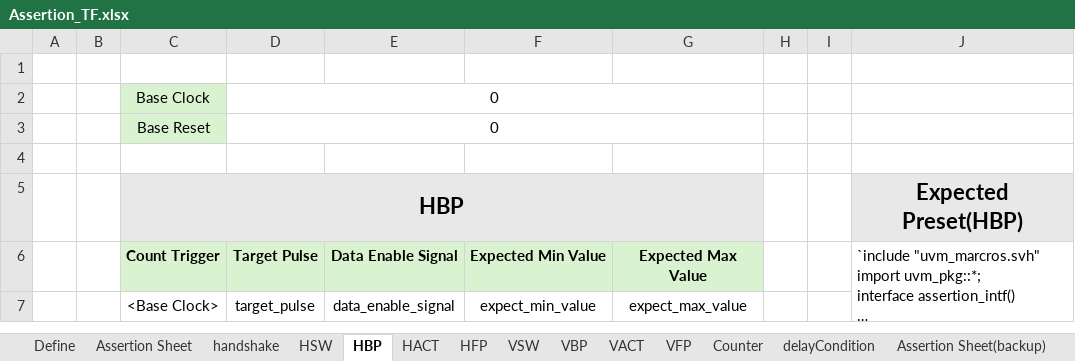
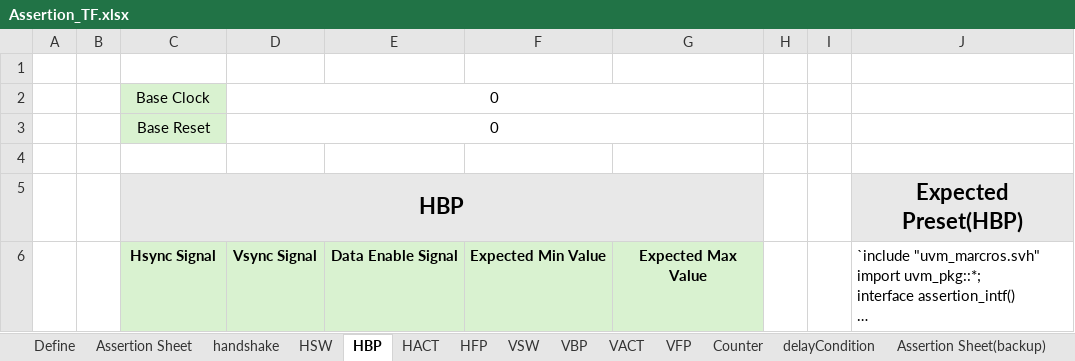
Before and after one commit to Junsik-Choi/Assertion-Checker-Generator, an Excel workbook: Data/Assertion_TF.xlsx, sheet HBP, drawn as a sheet; long unchanged cells end in …; values as stored, in another font and other column widths than the file's, no borders; the diff names each change by its address in the sheet, - before the commit and + after, or states it on an @@ line.

```diff
--- a/Data/Assertion_TF.xlsx (sheet HBP)
+++ b/Data/Assertion_TF.xlsx (sheet HBP)
-C6: Count Trigger
+C6: Hsync Signal
-D6: Target Pulse
+D6: Vsync Signal
-J6:J7 merged
-row 7:  |  | <Base Clock> | target_pulse | data_enable_signal | expect_min_value | expect_max_value
```
Also changed, not shown: sheet HSW, 2 other files.
